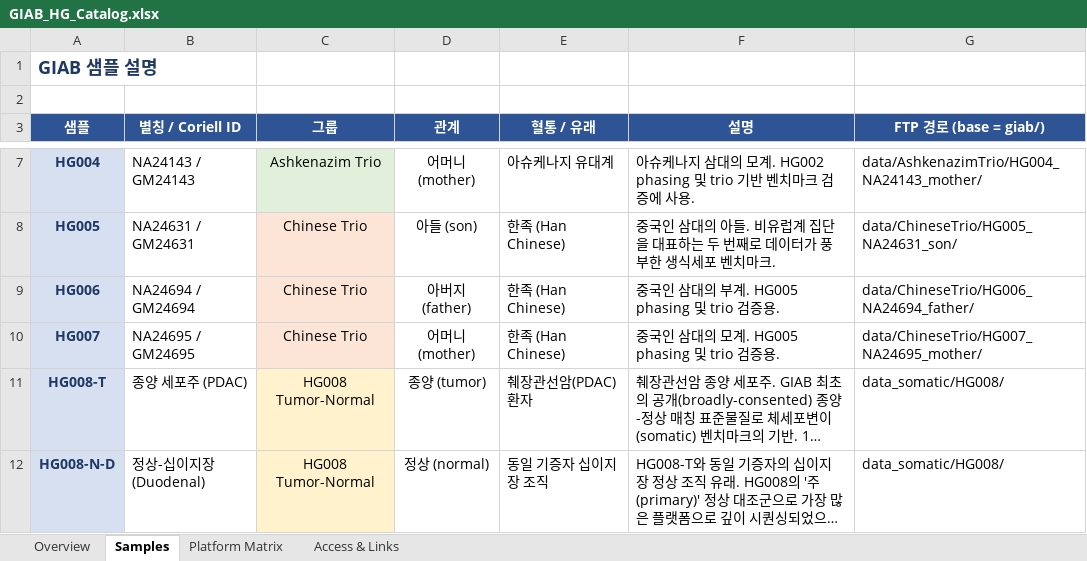
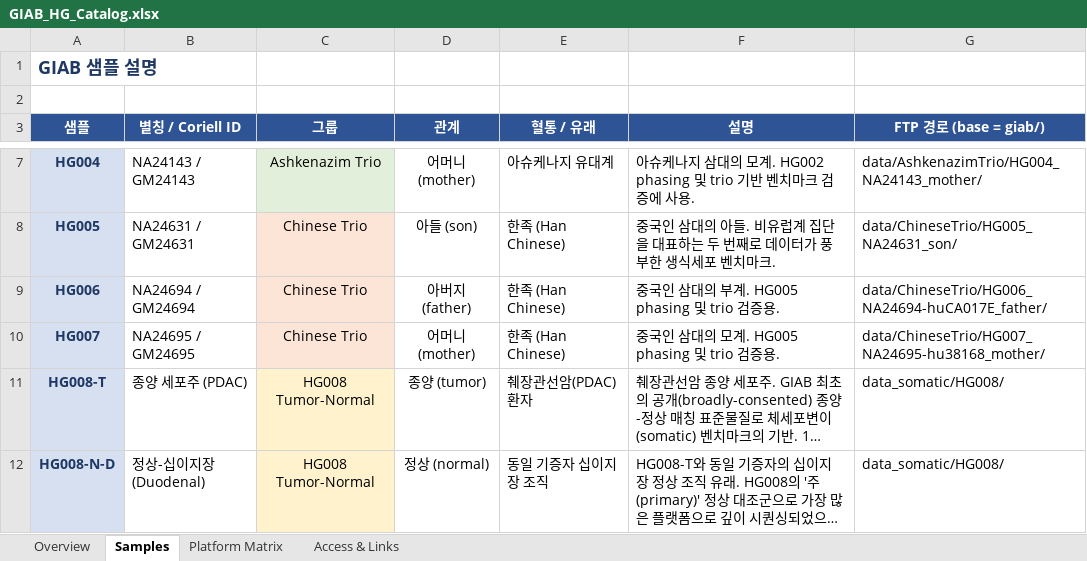
Before and after one commit to ehojune/GIAB_benchmarking, an Excel workbook: GIAB_HG_Catalog.xlsx, sheet Samples, drawn as a sheet; only a part is shown, gaps mark what is left out; long unchanged cells end in …; values as stored, in another font and other column widths than the file's, no borders; the diff names each change by its address in the sheet, - before the commit and + after, or states it on an @@ line.

```diff
--- a/GIAB_HG_Catalog.xlsx (sheet Samples)
+++ b/GIAB_HG_Catalog.xlsx (sheet Samples)
-G9 (FTP 경로 (base = giab/)): data/ChineseTrio/HG006_NA24694_father/
+G9 (FTP 경로 (base = giab/)): data/ChineseTrio/HG006_NA24694-huCA017E_father/
-G10 (FTP 경로 (base = giab/)): data/ChineseTrio/HG007_NA24695_mother/
+G10 (FTP 경로 (base = giab/)): data/ChineseTrio/HG007_NA24695-hu38168_mother/
```
Also changed, not shown: sheet Platform Matrix, sheet Access & Links, 4 other files.
